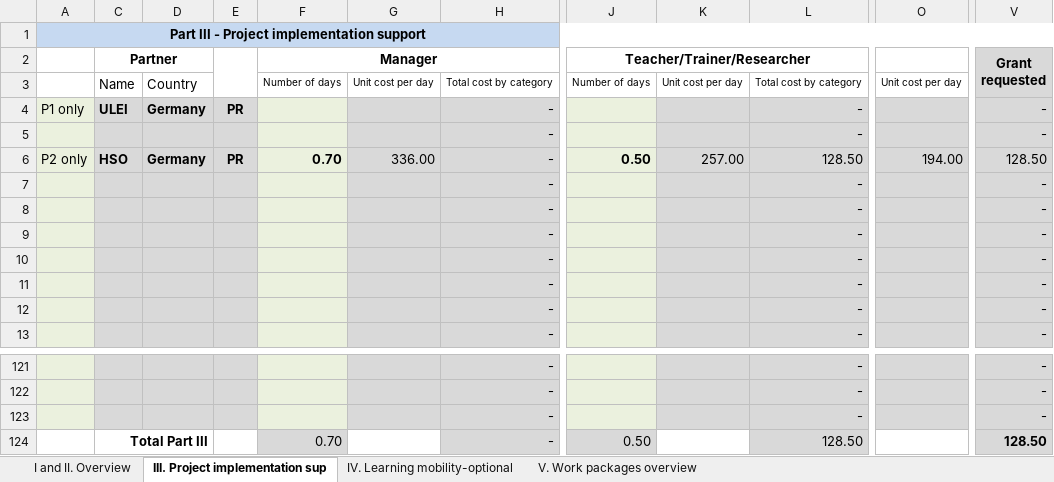
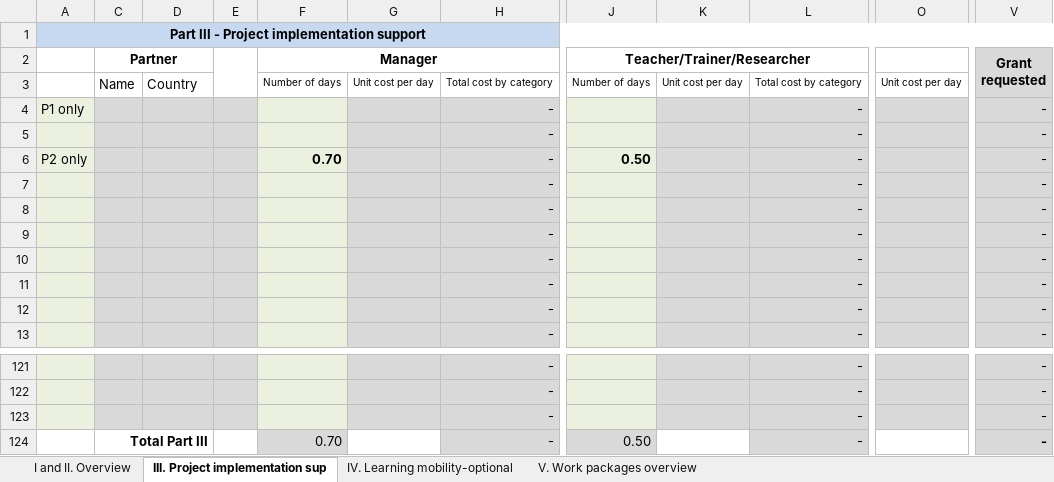
Before and after one commit to wumm-project/wumm-project.github.io, an Excel workbook: Erasmus/detailed_budget.xlsx, sheet III. Project implementation sup, drawn as a sheet; only a part is shown, gaps mark what is left out; values as stored, in another font and other column widths than the file's, no borders; conditional formats not drawn; the diff names each change by its address in the sheet, - before the commit and + after, or states it on an @@ line.

```diff
--- a/Erasmus/detailed_budget.xlsx (sheet III. Project implementation sup)
+++ b/Erasmus/detailed_budget.xlsx (sheet III. Project implementation sup)
-C4 (Partner): ULEI
+C4 (Partner): (empty)
-D4: Germany
+D4: (empty)
-E4: PR
+E4: (empty)
-C6 (Partner): HSO
+C6 (Partner): (empty)
-D6: Germany
+D6: (empty)
-E6: PR
+E6: (empty)
-G6: 336.00
+G6: (empty)
-K6: 257.00
+K6: (empty)
-L6: 128.50
+L6: -
-O6: 194.00
+O6: (empty)
-V6 (Grant requested): 128.50
+V6 (Grant requested): -
-L124: 128.50
+L124: -
-V124 (Grant requested): 128.50
+V124 (Grant requested): -
```
Also changed, not shown: sheet I and II. Overview, hidden cells, charts or pictures.
